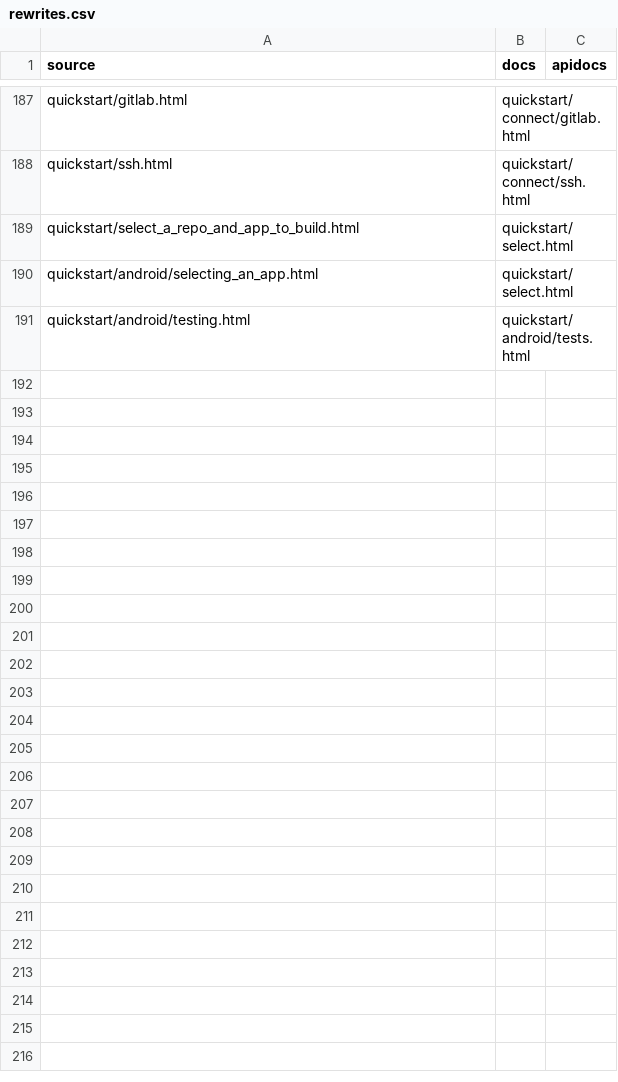
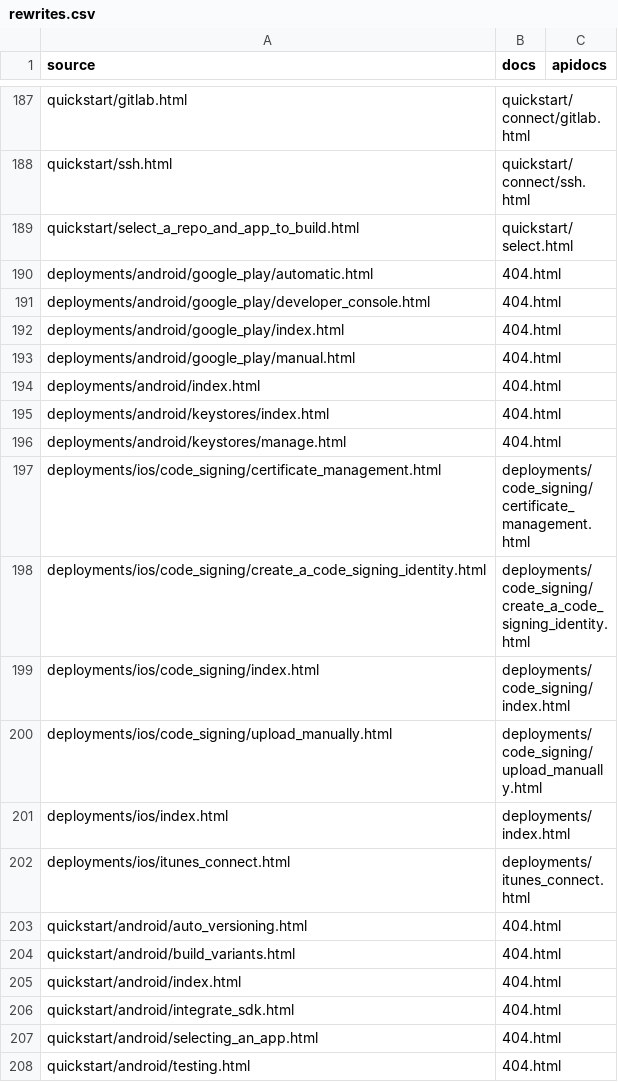
Before and after one commit to bb-public/docs.buddybuild.com, a CSV file: rewrites.csv, drawn as a sheet; only a part is shown, gaps mark what is left out; the diff covers the shown part only.

```diff
--- a/rewrites.csv
+++ b/rewrites.csv
@@ -189,3 +189,20 @@ quickstart/ssh.html,quickstart/connect/ssh.html,
 quickstart/select_a_repo_and_app_to_build.html,quickstart/select.html,
-quickstart/android/selecting_an_app.html,quickstart/select.html,
-quickstart/android/testing.html,quickstart/android/tests.html,
+deployments/android/google_play/automatic.html,404.html,
+deployments/android/google_play/developer_console.html,404.html,
+deployments/android/google_play/index.html,404.html,
+deployments/android/google_play/manual.html,404.html,
+deployments/android/index.html,404.html,
+deployments/android/keystores/index.html,404.html,
+deployments/android/keystores/manage.html,404.html,
+deployments/ios/code_signing/certificate_management.html,deployments/code_signing/certificate_management.html,
+deployments/ios/code_signing/create_a_code_signing_identity.html,deployments/code_signing/create_a_code_signing_identity.html,
+deployments/ios/code_signing/index.html,deployments/code_signing/index.html,
+deployments/ios/code_signing/upload_manually.html,deployments/code_signing/upload_manually.html,
+deployments/ios/index.html,deployments/index.html,
+deployments/ios/itunes_connect.html,deployments/itunes_connect.html,
+quickstart/android/auto_versioning.html,404.html,
+quickstart/android/build_variants.html,404.html,
+quickstart/android/index.html,404.html,
+quickstart/android/integrate_sdk.html,404.html,
+quickstart/android/selecting_an_app.html,404.html,
+quickstart/android/testing.html,404.html,
```
Also changed, not shown: 31 added rows and 43 edited cells elsewhere in this file.
